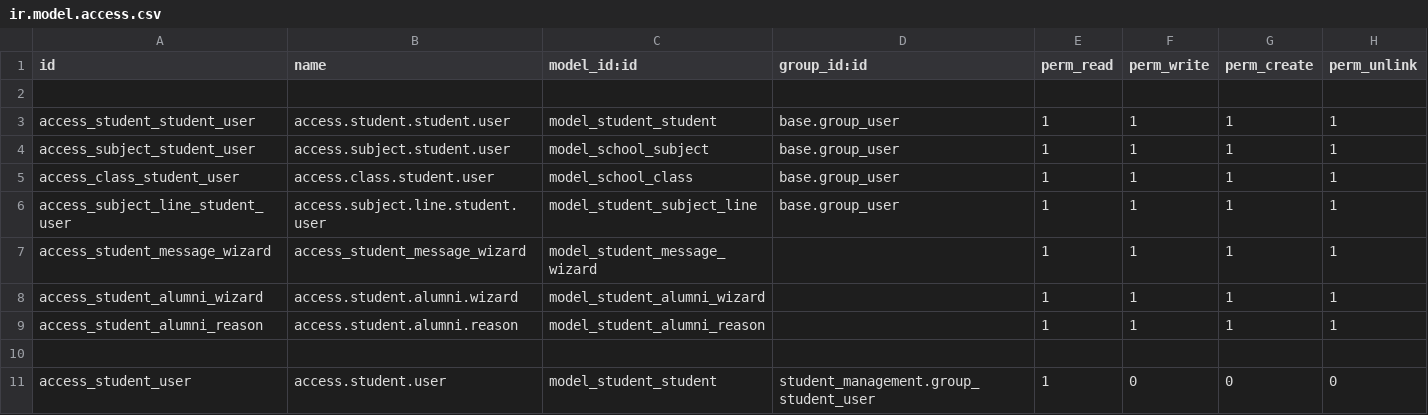
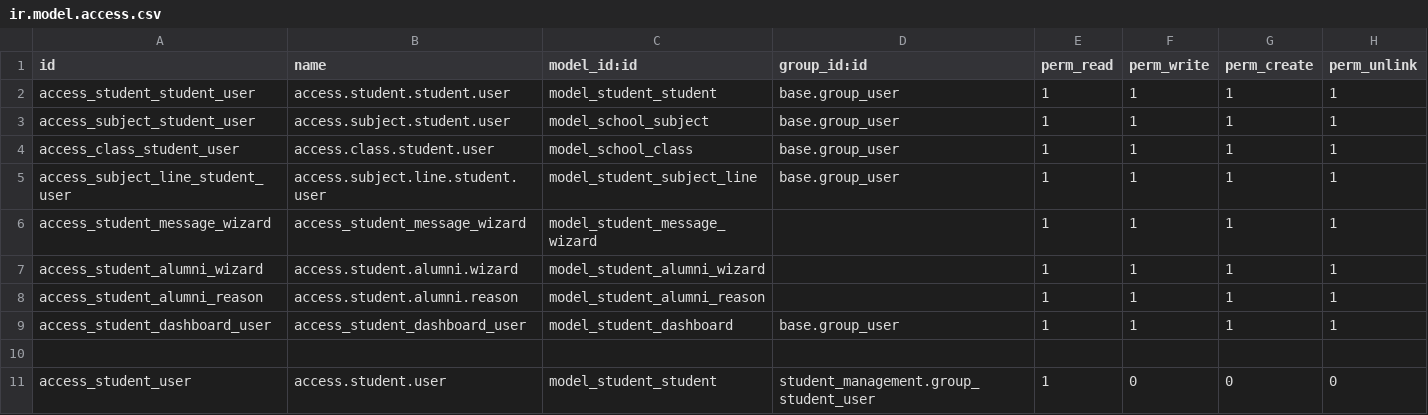
Before and after one commit to yashmahajan0506/odoo_apps, a CSV file: student_management/security/ir.model.access.csv, drawn as a sheet; only a part is shown.

Commit message:
add js in odoo custom module and created student portal

```diff
--- a/student_management/security/ir.model.access.csv
+++ b/student_management/security/ir.model.access.csv
@@ -1,3 +1,2 @@
 id,name,model_id:id,group_id:id,perm_read,perm_write,perm_create,perm_unlink
-
 access_student_student_user,access.student.student.user,model_student_student,base.group_user,1,1,1,1
@@ -9,2 +8,3 @@ access_student_alumni_wizard,access.student.alumni.wizard,model_student_alumni_w
 access_student_alumni_reason,access.student.alumni.reason,model_student_alumni_reason,,1,1,1,1
+access_student_dashboard_user,access_student_dashboard_user,model_student_dashboard,base.group_user,1,1,1,1
 
```
Also changed, not shown: 29 other files.
